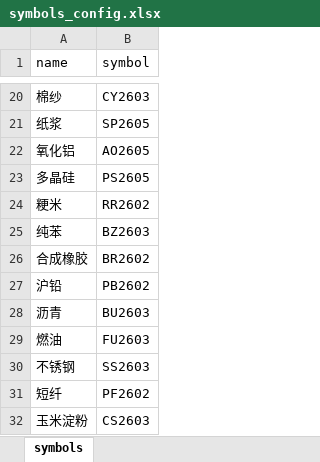
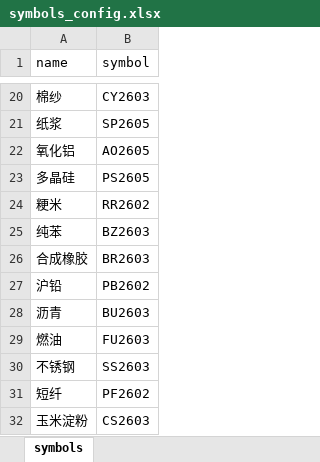
Before and after one commit to hongyouqin/futures_trading_system, an Excel workbook: symbols_config.xlsx, sheet symbols, drawn as a sheet; only a part is shown, gaps mark what is left out; values as stored, in another font and other column widths than the file's, no borders; the diff names each change by its address in the sheet, - before the commit and + after, or states it on an @@ line.

Commit message:
更新配置文件

```diff
--- a/symbols_config.xlsx (sheet symbols)
+++ b/symbols_config.xlsx (sheet symbols)
-B26 (symbol): BR2602
+B26 (symbol): BR2603
```
